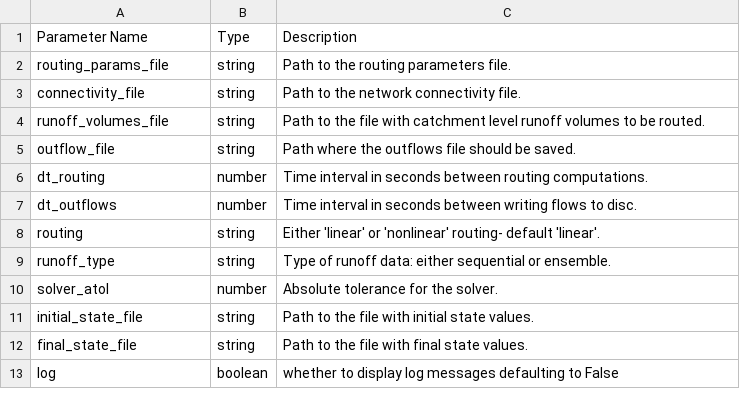
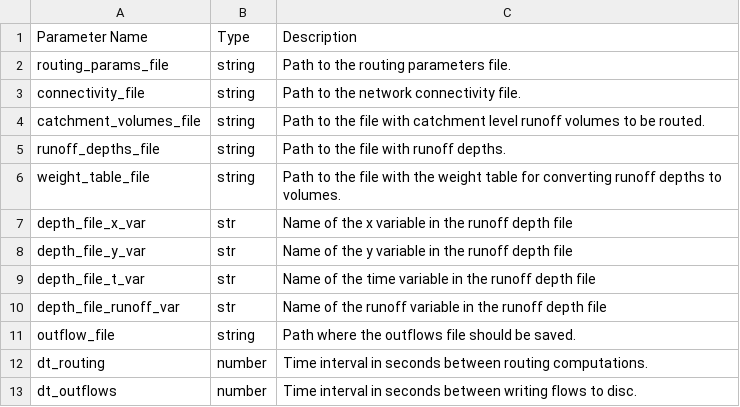
Before and after one commit to rileyhales/river-route, a CSV file: config_files/descriptions.csv, drawn as a sheet; only a part is shown; the shorter side is filled out with more unchanged rows.

Commit message:
calculate volumes from depths

```diff
--- a/config_files/descriptions.csv
+++ b/config_files/descriptions.csv
@@ -3,3 +3,9 @@ routing_params_file,string,Path to the routing parameters file.
 connectivity_file,string,Path to the network connectivity file.
-runoff_volumes_file,string,Path to the file with catchment level runoff volumes to be routed.
+catchment_volumes_file,string,Path to the file with catchment level runoff volumes to be routed.
+runoff_depths_file,string,Path to the file with runoff depths.
+weight_table_file,string,Path to the file with the weight table for converting runoff depths to volumes.
+depth_file_x_var,str,Name of the x variable in the runoff depth file
+depth_file_y_var,str,Name of the y variable in the runoff depth file
+depth_file_t_var,str,Name of the time variable in the runoff depth file
+depth_file_runoff_var,str,Name of the runoff variable in the runoff depth file
 outflow_file,string,Path where the outflows file should be saved.
```
Also changed, not shown: 9 other files.
